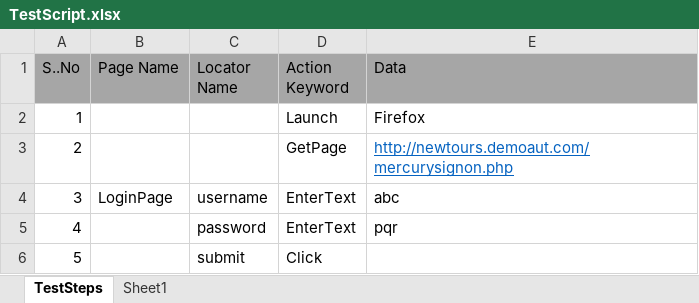
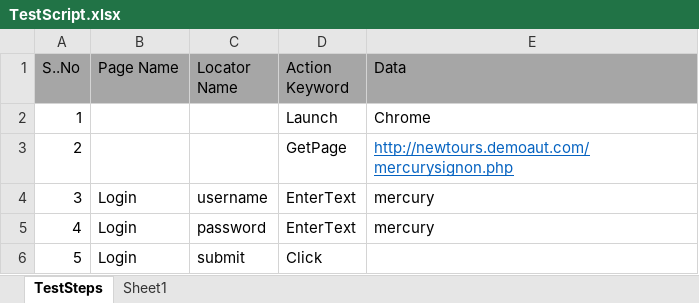
Before and after one commit to yorkmena/KeywordDriven, an Excel workbook: KeywordDriven_Framework/ExcelTestFiles/TestScript.xlsx, sheet TestSteps, drawn as a sheet; values as stored, in another font and other column widths than the file's, no borders; the diff names each change by its address in the sheet, - before the commit and + after, or states it on an @@ line.

```diff
--- a/KeywordDriven_Framework/ExcelTestFiles/TestScript.xlsx (sheet TestSteps)
+++ b/KeywordDriven_Framework/ExcelTestFiles/TestScript.xlsx (sheet TestSteps)
-E2 (Data): Firefox
+E2 (Data): Chrome
-B4 (Page Name): LoginPage
+B4 (Page Name): Login
-E4 (Data): abc
+E4 (Data): mercury
-B5:B6 (Page Name): (empty)
+B5:B6 (Page Name): Login
-E5 (Data): pqr
+E5 (Data): mercury
```
Also changed, not shown: KeywordDriven_Framework/ExcelTestFiles/Object Repository.xlsx, 5 other files.
